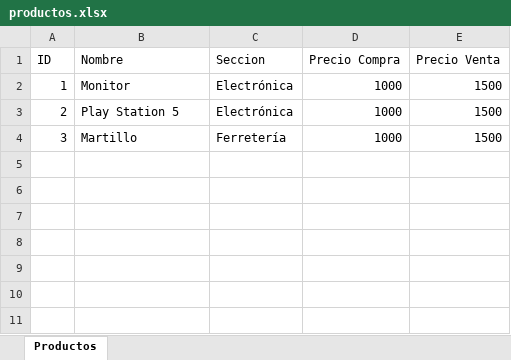
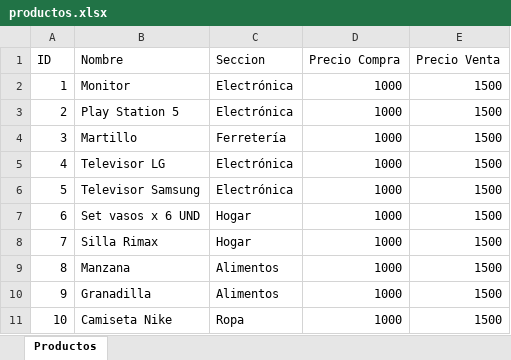
Before and after one commit to emmanuelcastig/Easy-way-inventario, an Excel workbook: EasyWay-Backend/inventarioBackend/productos.xlsx, sheet Productos, drawn as a sheet; values as stored, in another font and other column widths than the file's, no borders; the diff names each change by its address in the sheet, - before the commit and + after, or states it on an @@ line.

```diff
--- a/EasyWay-Backend/inventarioBackend/productos.xlsx (sheet Productos)
+++ b/EasyWay-Backend/inventarioBackend/productos.xlsx (sheet Productos)
+row 5: 4 | Televisor LG | Electrónica | 1000 | 1500
+row 6: 5 | Televisor Samsung | Electrónica | 1000 | 1500
+row 7: 6 | Set vasos x 6 UND | Hogar | 1000 | 1500
+row 8: 7 | Silla Rimax | Hogar | 1000 | 1500
+row 9: 8 | Manzana | Alimentos | 1000 | 1500
+row 10: 9 | Granadilla | Alimentos | 1000 | 1500
+row 11: 10 | Camiseta Nike | Ropa | 1000 | 1500
```
Also changed, not shown: 9 other files.
